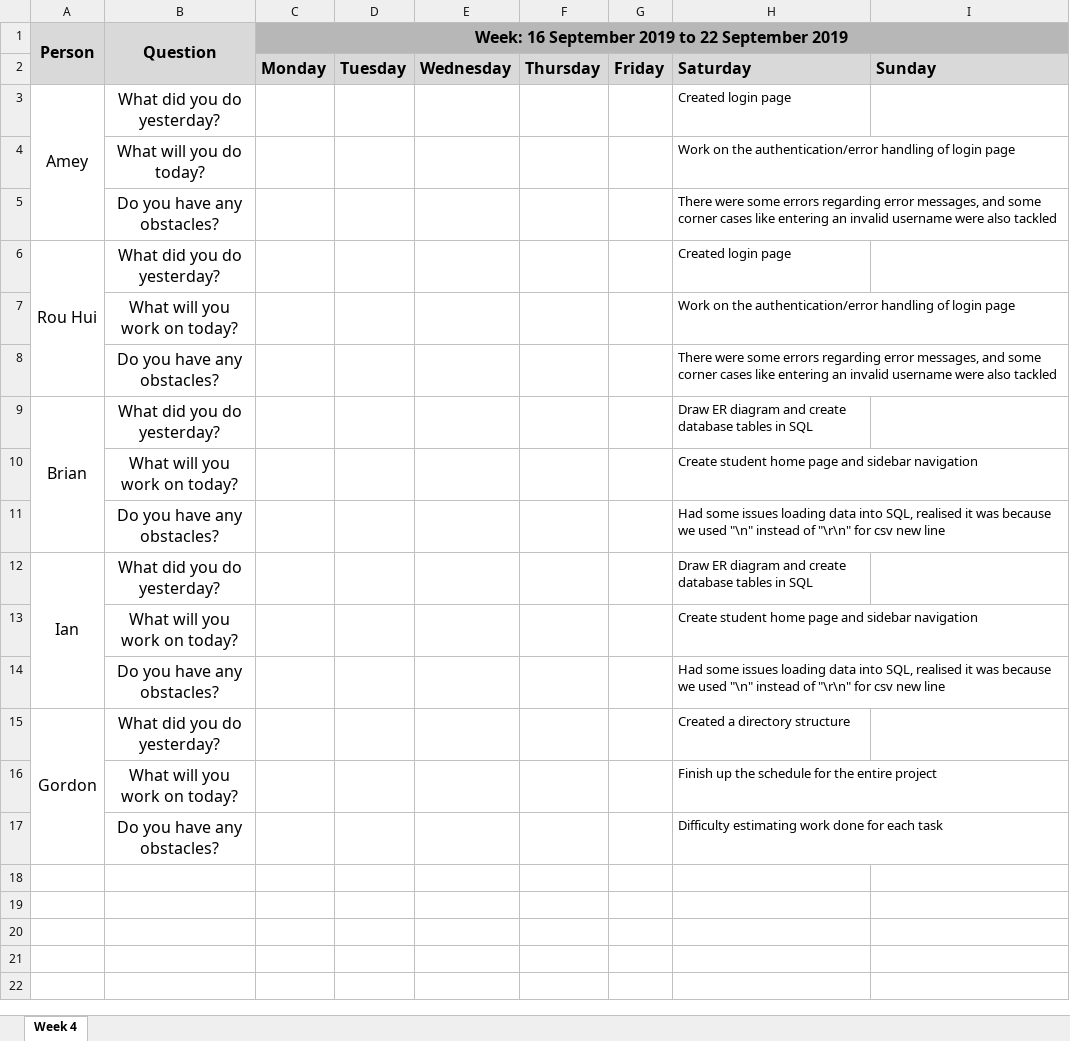
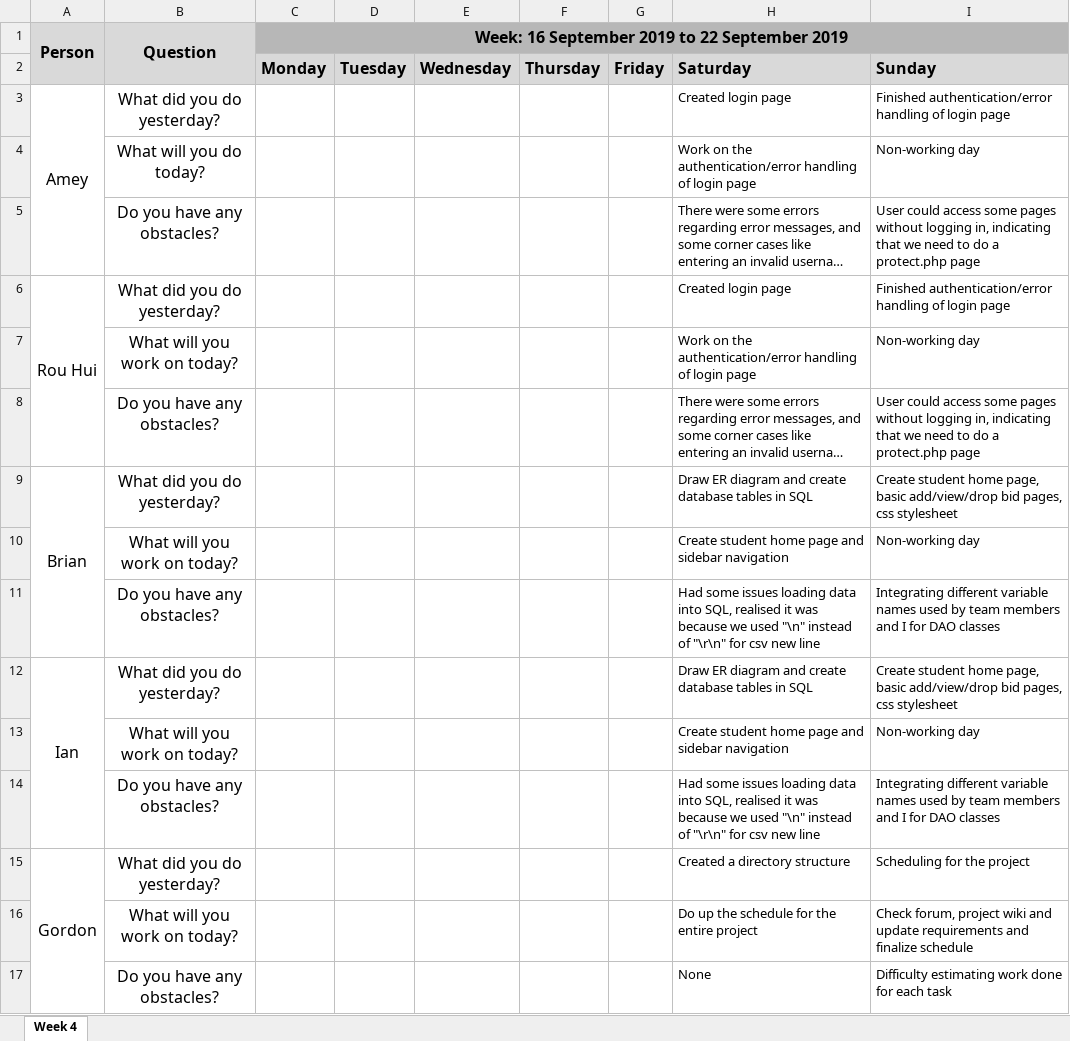
Before and after one commit to ameyrathi/SWE-Project, an Excel workbook: metrics/du.xlsx.xlsx, sheet Week 4, drawn as a sheet; long unchanged cells end in …; values as stored, in another font and other column widths than the file's, no borders; removed rows and columns are numbered as before the commit, all else as after; the diff names each change by its address in the sheet, - before the commit and + after, or states it on an @@ line.

```diff
--- a/metrics/du.xlsx.xlsx (sheet Week 4)
+++ b/metrics/du.xlsx.xlsx (sheet Week 4)
-I3: (empty)
+I3: Finished authentication/error handling of login page
-I4: (empty)
+I4: Non-working day
-I5: (empty)
+I5: User could access some pages without logging in, indicating that we need to do a protect.php page
-I6: (empty)
+I6: Finished authentication/error handling of login page
-I7: (empty)
+I7: Non-working day
-I8: (empty)
+I8: User could access some pages without logging in, indicating that we need to do a protect.php page
-I9: (empty)
+I9: Create student home page, basic add/view/drop bid pages, css stylesheet
-I10: (empty)
+I10: Non-working day
-I11: (empty)
+I11: Integrating different variable names used by team members and I for DAO classes
-I12: (empty)
+I12: Create student home page, basic add/view/drop bid pages, css stylesheet
-I13: (empty)
+I13: Non-working day
-I14: (empty)
+I14: Integrating different variable names used by team members and I for DAO classes
-I15: (empty)
+I15: Scheduling for the project
-H16: Finish up the schedule for the entire project
+H16: Do up the schedule for the entire project
-I16: (empty)
+I16: Check forum, project wiki and update requirements and finalize schedule
-row 17:  | Do you have any obstacles? |  |  |  |  |  | Difficulty estimating work done for each task
+row 17:  | Do you have any obstacles? |  |  |  |  |  | None | Difficulty estimating work done for each task
```
Also changed, not shown: 1 other file.
